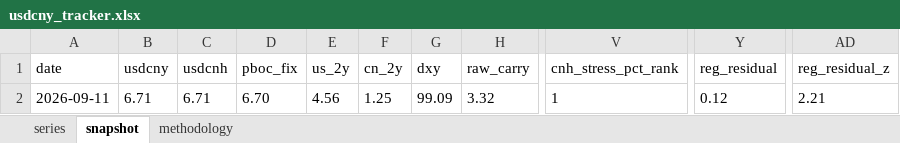
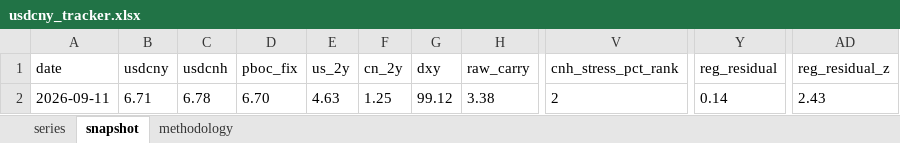
Before and after one commit to erickviann1-dev/usdcny-tracker, an Excel workbook: docs/usdcny_tracker.xlsx, sheet snapshot, drawn as a sheet; only a part is shown, gaps mark what is left out; values as stored, in another font and other column widths than the file's, no borders; the diff names each change by its address in the sheet, - before the commit and + after, or states it on an @@ line.

```diff
--- a/docs/usdcny_tracker.xlsx (sheet snapshot)
+++ b/docs/usdcny_tracker.xlsx (sheet snapshot)
-C2 (usdcnh): 6.71
+C2 (usdcnh): 6.78
-E2 (us_2y): 4.56
+E2 (us_2y): 4.63
-G2 (dxy): 99.09
+G2 (dxy): 99.12
-H2 (raw_carry): 3.32
+H2 (raw_carry): 3.38
-V2 (cnh_stress_pct_rank): 1
+V2 (cnh_stress_pct_rank): 2
-Y2 (reg_residual): 0.12
+Y2 (reg_residual): 0.14
-AD2 (reg_residual_z): 2.21
+AD2 (reg_residual_z): 2.43
```
Also changed, not shown: sheet series, 3 other files.
